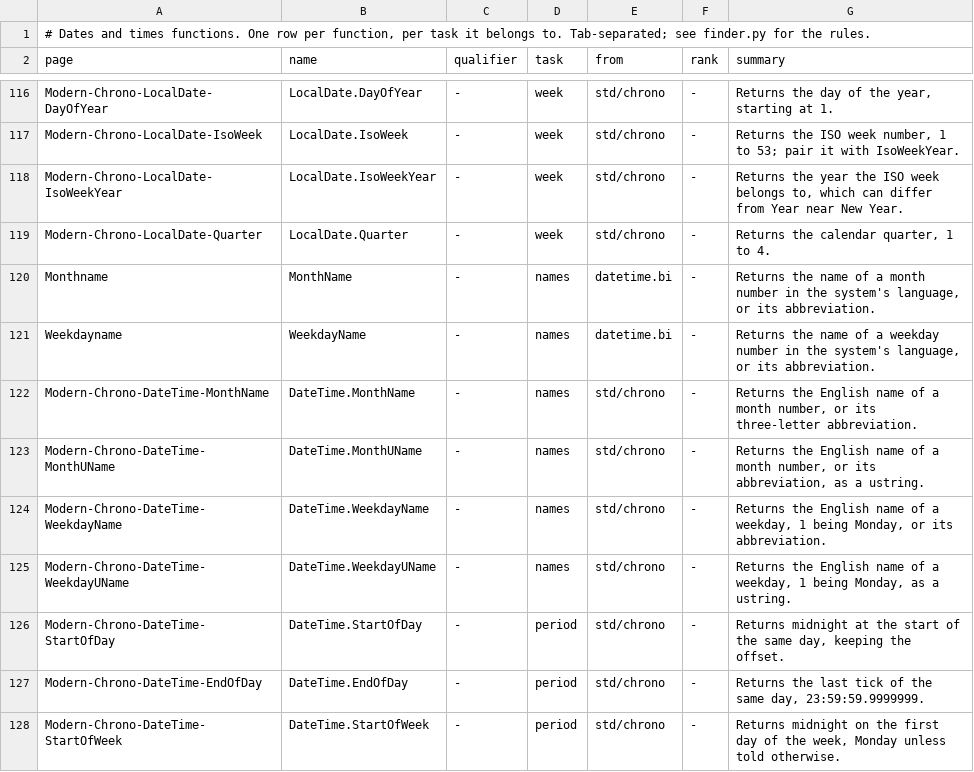
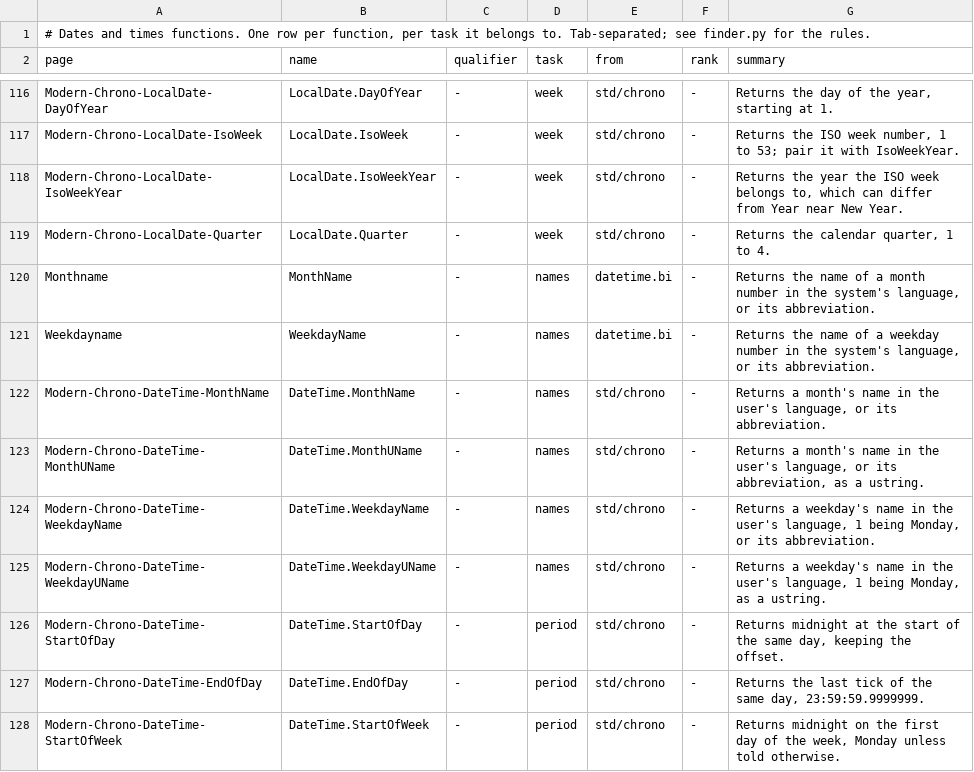
Before and after one commit to PaulSquires/tiko-lang, a TSV file: tools/wikifinder/data/dates.tsv, drawn as a sheet; only a part is shown, gaps mark what is left out.

Commit message:
wiki: DateTime.MonthName / WeekdayName are the OS locale's, not English
The four member pages said "invariant English, never the OS locale".
The code asks GetLocaleInfoEx / strftime, and the chrono category page
and its design say the same. Summaries regenerated by finder.py.

```diff
--- a/tools/wikifinder/data/dates.tsv
+++ b/tools/wikifinder/data/dates.tsv
@@ -121,6 +121,6 @@ Monthname	MonthName	-	names	datetime.bi	-	Returns the name of a month number in
 Weekdayname	WeekdayName	-	names	datetime.bi	-	Returns the name of a weekday number in the system's language, or its abbreviation.
-Modern-Chrono-DateTime-MonthName	DateTime.MonthName	-	names	std/chrono	-	Returns the English name of a month number, or its three-letter abbreviation.
-Modern-Chrono-DateTime-MonthUName	DateTime.MonthUName	-	names	std/chrono	-	Returns the English name of a month number, or its abbreviation, as a ustring.
-Modern-Chrono-DateTime-WeekdayName	DateTime.WeekdayName	-	names	std/chrono	-	Returns the English name of a weekday, 1 being Monday, or its abbreviation.
-Modern-Chrono-DateTime-WeekdayUName	DateTime.WeekdayUName	-	names	std/chrono	-	Returns the English name of a weekday, 1 being Monday, as a ustring.
+Modern-Chrono-DateTime-MonthName	DateTime.MonthName	-	names	std/chrono	-	Returns a month's name in the user's language, or its abbreviation.
+Modern-Chrono-DateTime-MonthUName	DateTime.MonthUName	-	names	std/chrono	-	Returns a month's name in the user's language, or its abbreviation, as a ustring.
+Modern-Chrono-DateTime-WeekdayName	DateTime.WeekdayName	-	names	std/chrono	-	Returns a weekday's name in the user's language, 1 being Monday, or its abbreviation.
+Modern-Chrono-DateTime-WeekdayUName	DateTime.WeekdayUName	-	names	std/chrono	-	Returns a weekday's name in the user's language, 1 being Monday, as a ustring.
 Modern-Chrono-DateTime-StartOfDay	DateTime.StartOfDay	-	period	std/chrono	-	Returns midnight at the start of the same day, keeping the offset.
```
Also changed, not shown: 7 other files.
